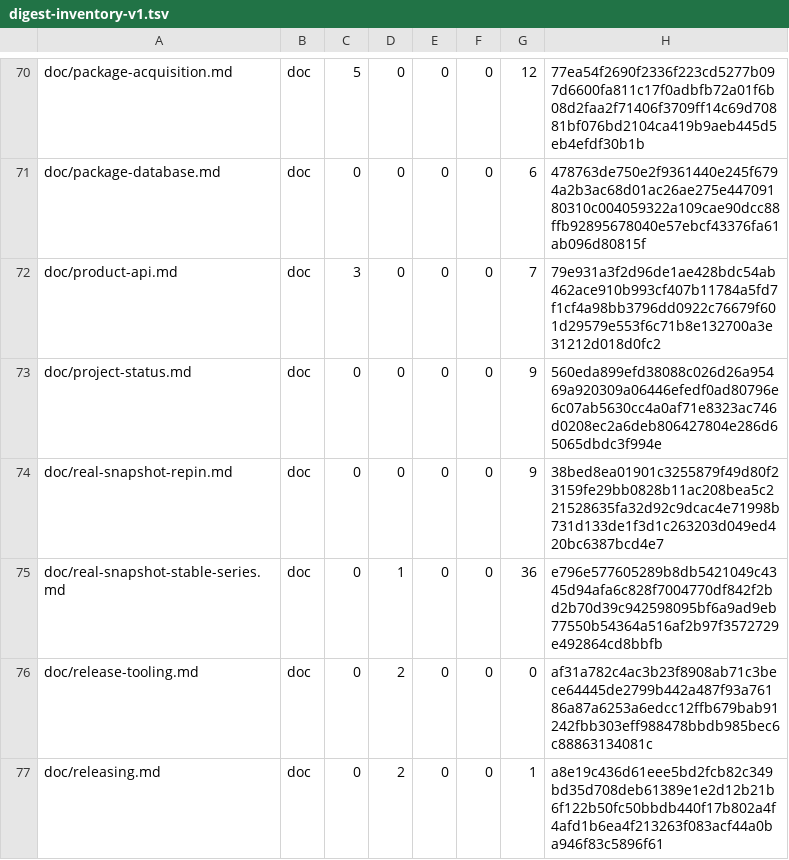
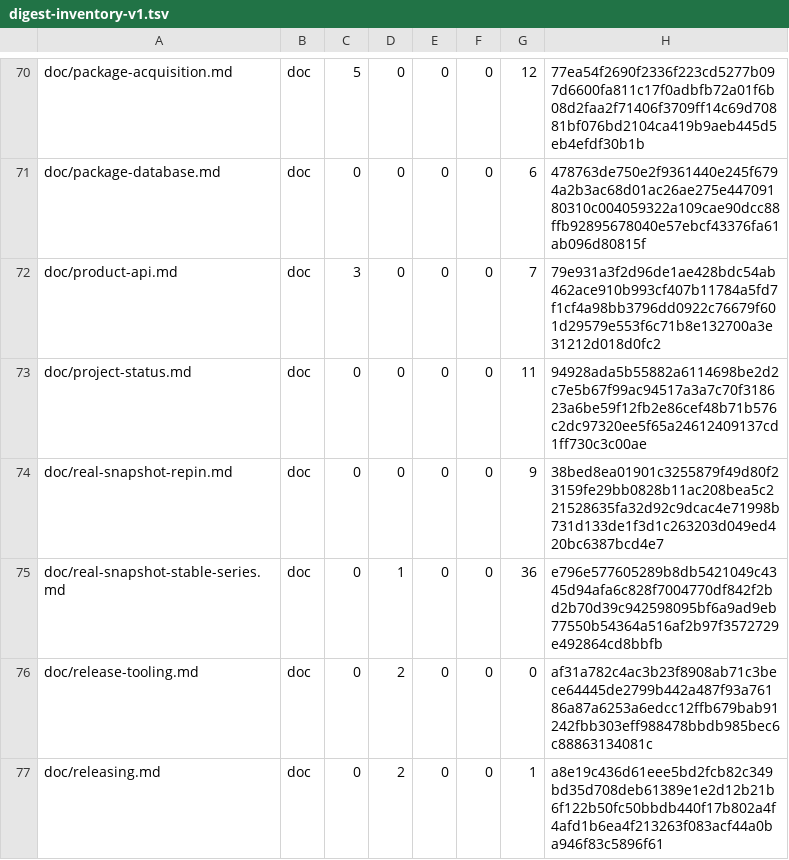
Before and after one commit to cataggar/debz, a TSV file: security/digest-inventory-v1.tsv, drawn as a sheet; only a part is shown, gaps mark what is left out; the diff covers the shown part only.

```diff
--- a/security/digest-inventory-v1.tsv
+++ b/security/digest-inventory-v1.tsv
@@ -72,3 +72,3 @@ doc/package-database.md	doc	0	0	0	0	6	478763de750e2f9361440e245f6794a2b3ac68d01a
 doc/product-api.md	doc	3	0	0	0	7	79e931a3f2d96de1ae428bdc54ab462ace910b993cf407b11784a5fd7f1cf4a98bb3796dd0922c76679f601d29579e553f6c71b8e132700a3e31212d018d0fc2
-doc/project-status.md	doc	0	0	0	0	9	560eda899efd38088c026d26a95469a920309a06446efedf0ad80796e6c07ab5630cc4a0af71e8323ac746d0208ec2a6deb806427804e286d65065dbdc3f994e
+doc/project-status.md	doc	0	0	0	0	11	94928ada5b55882a6114698be2d2c7e5b67f99ac94517a3a7c70f318623a6be59f12fb2e86cef48b71b576c2dc97320ee5f65a24612409137cd1ff730c3c00ae
 doc/real-snapshot-repin.md	doc	0	0	0	0	9	38bed8ea01901c3255879f49d80f23159fe29bb0828b11ac208bea5c221528635fa32d92c9dcac4e71998b731d133de1f3d1c263203d049ed420bc6387bcd4e7
```
Also changed, not shown: 4 added rows and 18 edited cells elsewhere in this file, security/digest-semantic-allowlist-v1.tsv, 24 other files.
